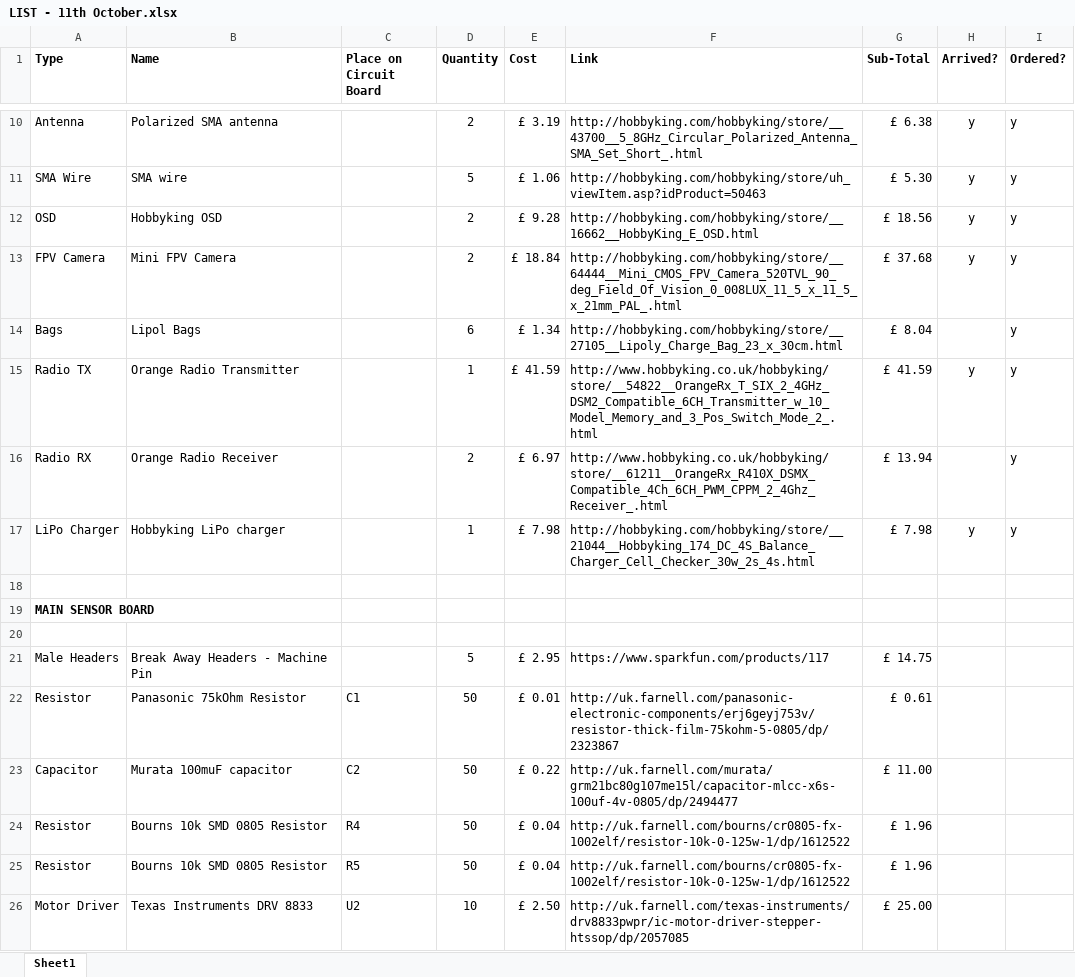
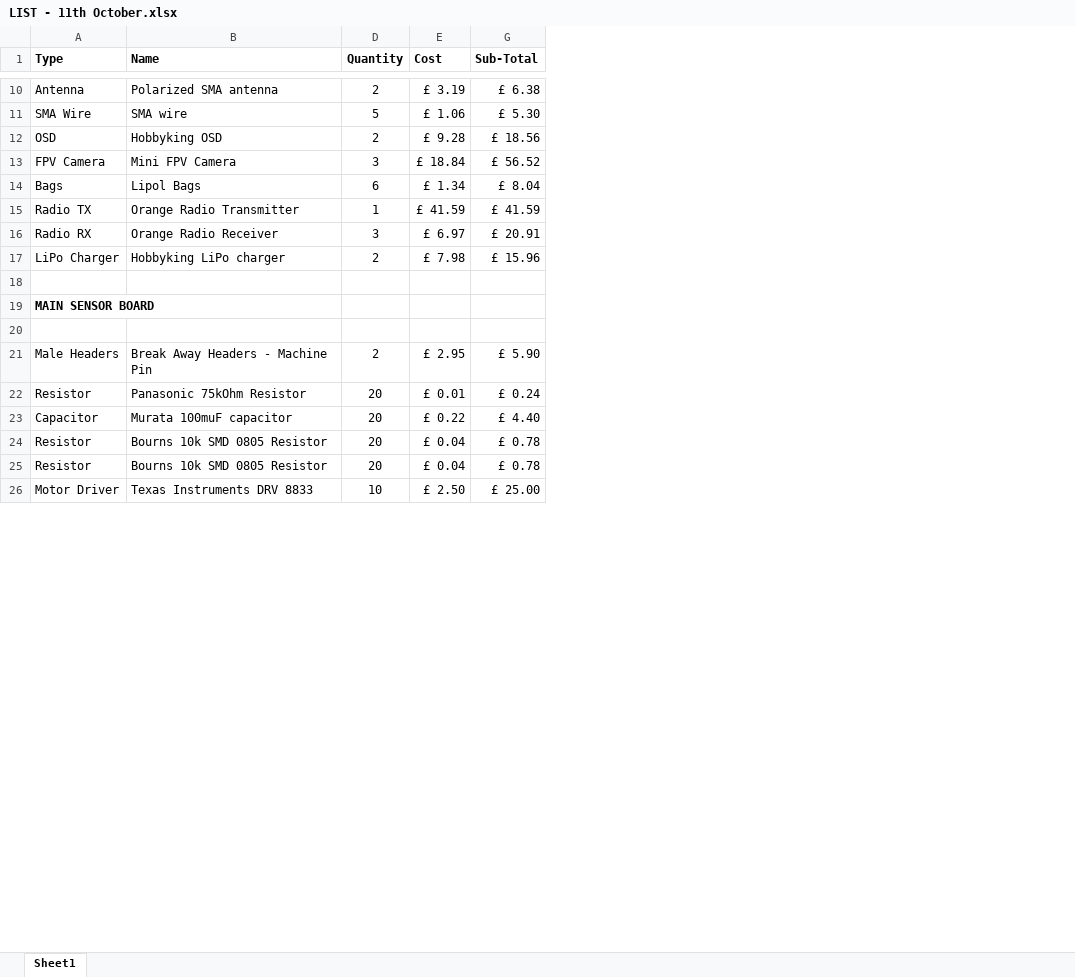
Before and after one commit to CycloneCanSat/Electronic-Design, an Excel workbook: LIST OF COMPONENTS/LIST - 11th October.xlsx, sheet Sheet1, drawn as a sheet; only a part is shown, gaps mark what is left out; values as stored, in another font and other column widths than the file's, no borders; removed rows and columns are numbered as before the commit, all else as after; the diff covers the shown part only; the diff names each change by its address in the sheet, - before the commit and + after, or states it on an @@ line.

```diff
--- a/LIST OF COMPONENTS/LIST - 11th October.xlsx (sheet Sheet1)
+++ b/LIST OF COMPONENTS/LIST - 11th October.xlsx (sheet Sheet1)
@@ column C (Place on Circuit Board) hidden, rows 22-26: C1 | C2 | R4 | R5 | U2 @@
@@ column F (Link) hidden, rows 10-26: http://hobbyking.com/hobbyking/store/__43700__5_8GHz_Circular_Polarized_Antenna_SMA_Set_Short_.html | http://hobbyking.com/hobbyking/store/uh_viewItem.asp?idProduct=50463 | http://hobbyking.com/hobbyking/store/__16662__HobbyKing_E_OSD.html | http://hobbyking.com/hobbyking/store/__64444__Mini_CMOS_FPV_Camera_520TVL_90_deg_Field_Of_Vision_0_008LUX_11_5_x_11_5_x_21mm_PAL_.html | http://hobbyking.com/hobbyking/store/__27105__Lipoly_Charge_Bag_23_x_30cm.html | http://www.hobbyking.co.uk/hobbyking/store/__54822__OrangeRx_T_SIX_2_4GHz_DSM2_Compatible_6CH_Transmitter_w_10_Model_Memory_and_3_Pos_Switch_Mode_2_.html | http://www.hobbyking.co.uk/hobbyking/store/__61211__OrangeRx_R410X_DSMX_Compatible_4Ch_6CH_PWM_CPPM_2_4Ghz_Receiver_.html | http://hobbyking.com/hobbyking/store/__21044__Hobbyking_174_DC_4S_Balance_Charger_Cell_Checker_30w_2s_4s.html |  |  |  | https://www.sparkfun.com/products/117 | http://uk.farnell.com/panasonic-electronic-components/erj6geyj753v/resistor-thick-film-75kohm-5-0805/dp/2323867 | http://uk.farnell.com/murata/grm21bc80g107me15l/capacitor-mlcc-x6s-100uf-4v-0805/dp/2494477 | http://uk.farnell.com/bourns/cr0805-fx-1002elf/resistor-10k-0-125w-1/dp/1612522 | http://uk.farnell.com/bourns/cr0805-fx-1002elf/resistor-10k-0-125w-1/dp/1612522 | http://uk.farnell.com/texas-instruments/drv8833pwpr/ic-motor-driver-stepper-htssop/dp/2057085 @@
@@ column H (Arrived?) hidden, rows 10-17: y | y | y | y |  | y |  | y @@
@@ column I (Ordered?) hidden, rows 10-17: all y @@
-D13 (Quantity): 2
+D13 (Quantity): 3
-G13 (Sub-Total): £ 37.68
+G13 (Sub-Total): £ 56.52
-D16 (Quantity): 2
+D16 (Quantity): 3
-G16 (Sub-Total): £ 13.94
+G16 (Sub-Total): £ 20.91
-D17 (Quantity): 1
+D17 (Quantity): 2
-G17 (Sub-Total): £ 7.98
+G17 (Sub-Total): £ 15.96
-D21 (Quantity): 5
+D21 (Quantity): 2
-G21 (Sub-Total): £ 14.75
+G21 (Sub-Total): £ 5.90
-D22:D25 (Quantity): 50
+D22:D25 (Quantity): 20
-G22 (Sub-Total): £ 0.61
+G22 (Sub-Total): £ 0.24
-G23 (Sub-Total): £ 11.00
+G23 (Sub-Total): £ 4.40
-G24:G25 (Sub-Total): £ 1.96
+G24:G25 (Sub-Total): £ 0.78
```
Also changed, not shown: 6 added rows, 1 removed row and 23 edited cells elsewhere in this sheet, formulas that keep their value, 1 other file.
